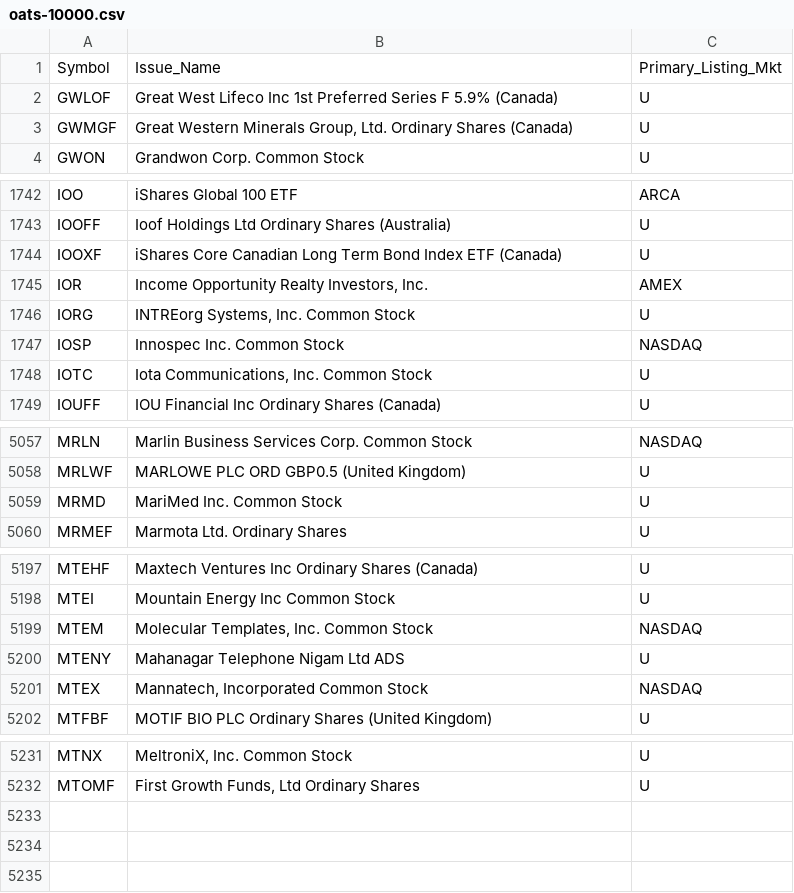
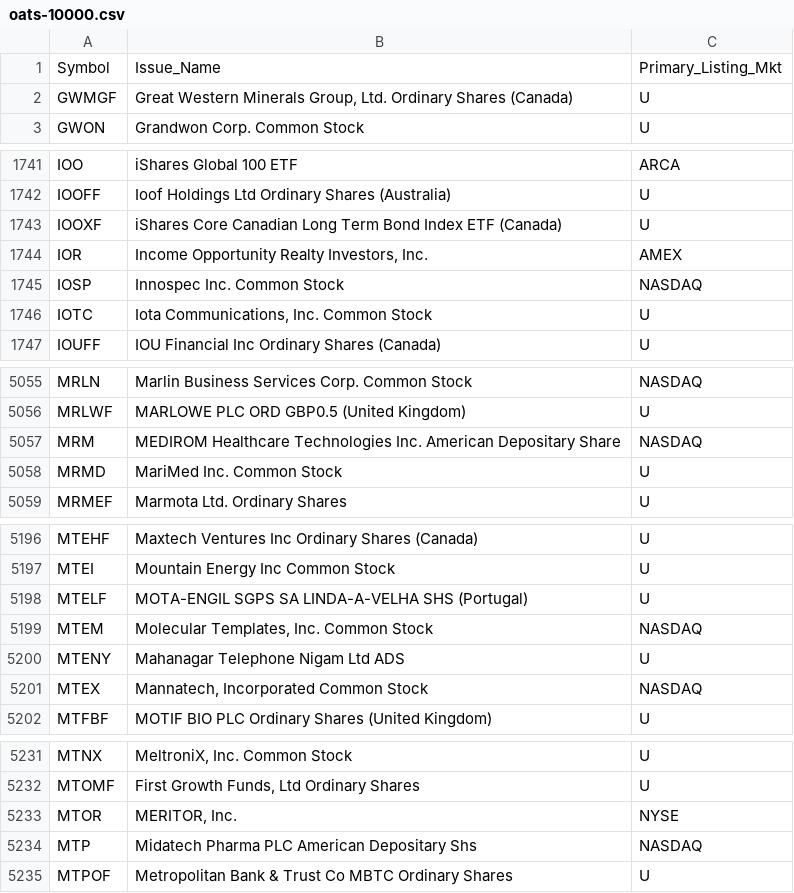
Before and after one commit to haoenhui/oats-reportable, a CSV file: oats-10000.csv, drawn as a sheet; only a part is shown, gaps mark what is left out; removed rows and columns are numbered as before the commit, all else as after; the diff covers the shown part only; the diff names each change by its address in the sheet, - before the commit and + after, or states it on an @@ line.

```diff
--- a/oats-10000.csv
+++ b/oats-10000.csv
-row 2: GWLOF | Great West Lifeco Inc 1st Preferred Series F 5.9% (Canada) | U
-row 1746: IORG | INTREorg Systems, Inc. Common Stock | U
+row 5057: MRM | MEDIROM Healthcare Technologies Inc. American Depositary Share | NASDAQ
+row 5198: MTELF | MOTA-ENGIL SGPS SA LINDA-A-VELHA SHS (Portugal) | U
+row 5233: MTOR | MERITOR, Inc. | NYSE
+row 5234: MTP | Midatech Pharma PLC American Depositary Shs | NASDAQ
+row 5235: MTPOF | Metropolitan Bank & Trust Co MBTC Ordinary Shares | U
```
Also changed, not shown: 1 edited cell elsewhere in this file, oats-00000.csv, oats-05000.csv, 2 other files.
